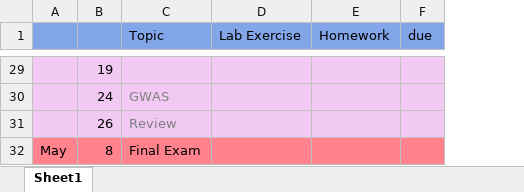
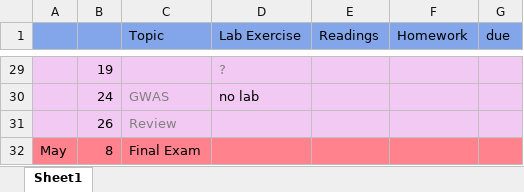
Before and after one commit to coleoguy/coleoguy.github.io, an Excel workbook: teaching/expdes/master-plan.xlsx, sheet Sheet1, drawn as a sheet; only a part is shown, gaps mark what is left out; values as stored, in another font and other column widths than the file's, no borders; the diff covers the shown part only; the diff names each change by its address in the sheet, - before the commit and + after, or states it on an @@ line.

```diff
--- a/teaching/expdes/master-plan.xlsx (sheet Sheet1)
+++ b/teaching/expdes/master-plan.xlsx (sheet Sheet1)
+column E (Readings), empty
-D29 (Lab Exercise): (empty)
+D29 (Lab Exercise): ?
-D30 (Lab Exercise): (empty)
+D30 (Lab Exercise): no lab
```
Also changed, not shown: 7 added rows, 7 removed rows, 13 edited cells and cell formats elsewhere in this sheet, 3 other files.
